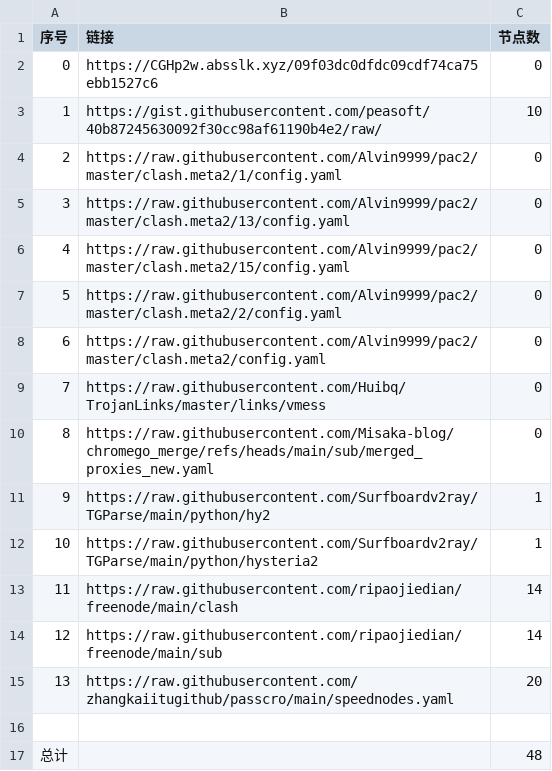
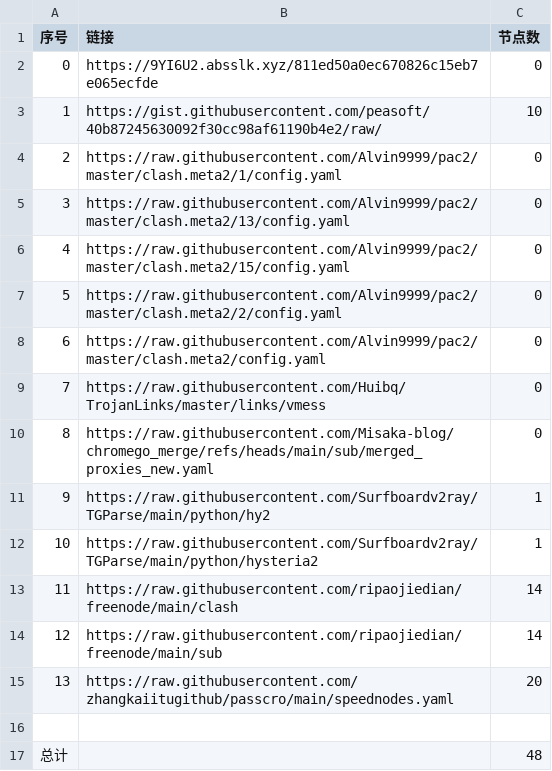
Before and after one commit to jccm66/NoMoreWalls, a CSV file: list_result.csv, drawn as a sheet.

```diff
--- a/list_result.csv
+++ b/list_result.csv
@@ -1,3 +1,3 @@
 序号,链接,节点数
-0,https://CGHp2w.absslk.xyz/09f03dc0dfdc09cdf74ca75ebb1527c6,0
+0,https://9YI6U2.absslk.xyz/811ed50a0ec670826c15eb7e065ecfde,0
 1,https://gist.githubusercontent.com/peasoft/40b87245630092f30cc98af61190b4e2/raw/,10
```
Also changed, not shown: 3 other files.
